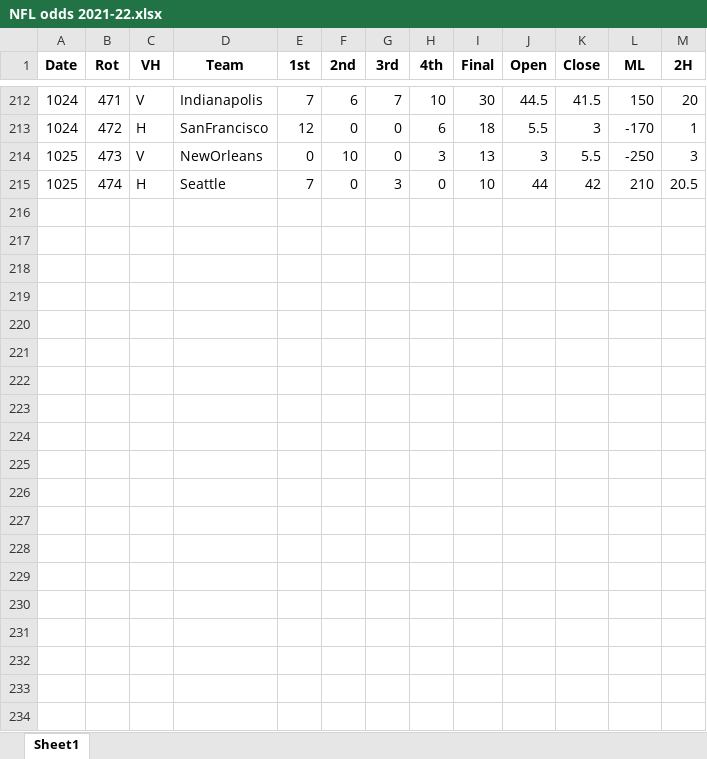
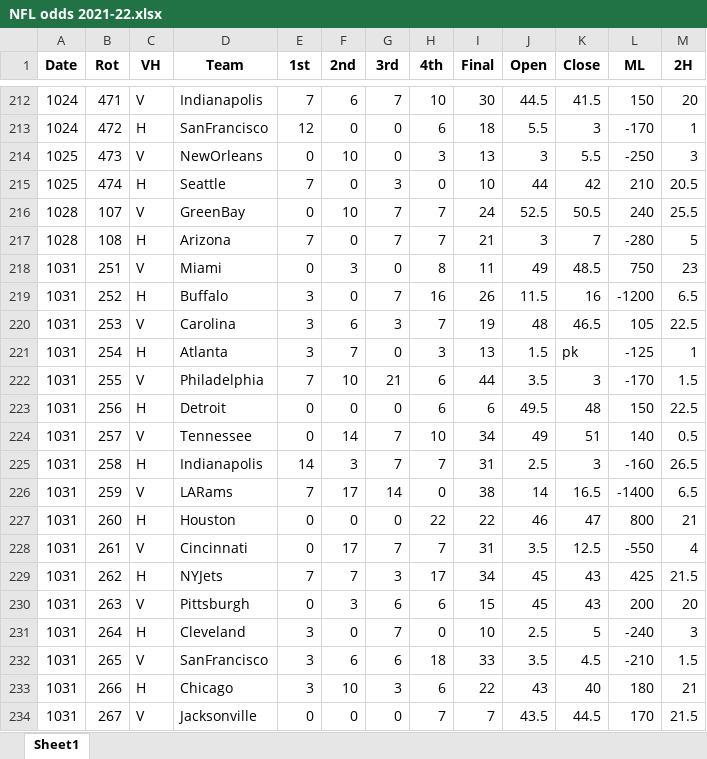
Before and after one commit to DillonKoch/Sports_Betting, an Excel workbook: Data/Odds/NFL/NFL odds 2021-22.xlsx, sheet Sheet1, drawn as a sheet; only a part is shown, gaps mark what is left out; values as stored, in another font and other column widths than the file's, no borders; the diff covers the shown part only; the diff names each change by its address in the sheet, - before the commit and + after, or states it on an @@ line.

```diff
--- a/Data/Odds/NFL/NFL odds 2021-22.xlsx (sheet Sheet1)
+++ b/Data/Odds/NFL/NFL odds 2021-22.xlsx (sheet Sheet1)
+row 216: 1028 | 107 | V | GreenBay | 0 | 10 | 7 | 7 | 24 | 52.5 | 50.5 | 240 | 25.5
+row 217: 1028 | 108 | H | Arizona | 7 | 0 | 7 | 7 | 21 | 3 | 7 | -280 | 5
+row 218: 1031 | 251 | V | Miami | 0 | 3 | 0 | 8 | 11 | 49 | 48.5 | 750 | 23
+row 219: 1031 | 252 | H | Buffalo | 3 | 0 | 7 | 16 | 26 | 11.5 | 16 | -1200 | 6.5
+row 220: 1031 | 253 | V | Carolina | 3 | 6 | 3 | 7 | 19 | 48 | 46.5 | 105 | 22.5
+row 221: 1031 | 254 | H | Atlanta | 3 | 7 | 0 | 3 | 13 | 1.5 | pk | -125 | 1
+row 222: 1031 | 255 | V | Philadelphia | 7 | 10 | 21 | 6 | 44 | 3.5 | 3 | -170 | 1.5
+row 223: 1031 | 256 | H | Detroit | 0 | 0 | 0 | 6 | 6 | 49.5 | 48 | 150 | 22.5
+row 224: 1031 | 257 | V | Tennessee | 0 | 14 | 7 | 10 | 34 | 49 | 51 | 140 | 0.5
+row 225: 1031 | 258 | H | Indianapolis | 14 | 3 | 7 | 7 | 31 | 2.5 | 3 | -160 | 26.5
+row 226: 1031 | 259 | V | LARams | 7 | 17 | 14 | 0 | 38 | 14 | 16.5 | -1400 | 6.5
+row 227: 1031 | 260 | H | Houston | 0 | 0 | 0 | 22 | 22 | 46 | 47 | 800 | 21
+row 228: 1031 | 261 | V | Cincinnati | 0 | 17 | 7 | 7 | 31 | 3.5 | 12.5 | -550 | 4
+row 229: 1031 | 262 | H | NYJets | 7 | 7 | 3 | 17 | 34 | 45 | 43 | 425 | 21.5
+row 230: 1031 | 263 | V | Pittsburgh | 0 | 3 | 6 | 6 | 15 | 45 | 43 | 200 | 20
+row 231: 1031 | 264 | H | Cleveland | 3 | 0 | 7 | 0 | 10 | 2.5 | 5 | -240 | 3
+row 232: 1031 | 265 | V | SanFrancisco | 3 | 6 | 6 | 18 | 33 | 3.5 | 4.5 | -210 | 1.5
+row 233: 1031 | 266 | H | Chicago | 3 | 10 | 3 | 6 | 22 | 43 | 40 | 180 | 21
+row 234: 1031 | 267 | V | Jacksonville | 0 | 0 | 0 | 7 | 7 | 43.5 | 44.5 | 170 | 21.5
```
Also changed, not shown: 37 added rows elsewhere in this sheet, Data/Odds/NBA/NBA odds 2020-21.xlsx, Data/Odds/NBA/NBA odds 2021-22.xlsx, 27 other files.
